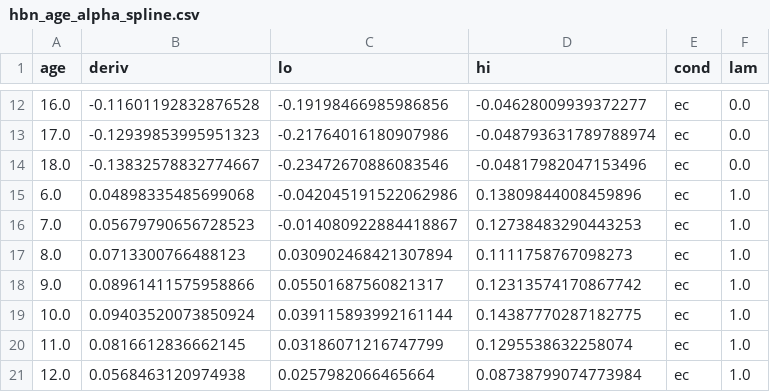
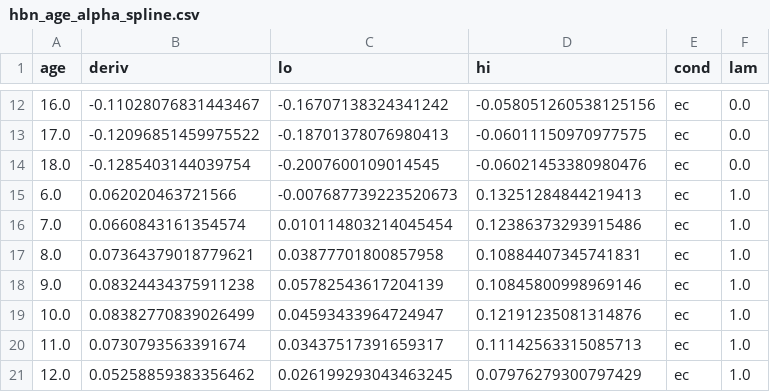
Before and after one commit to amisepa/eeg_glm_aperiodic_covariate, a CSV file: results/hbn_age_alpha_spline.csv, drawn as a sheet; only a part is shown, gaps mark what is left out; the diff covers the shown part only.

```diff
--- a/results/hbn_age_alpha_spline.csv
+++ b/results/hbn_age_alpha_spline.csv
@@ -12,10 +12,10 @@ age,deriv,lo,hi,cond,lam
-16.0,-0.11601192832876528,-0.19198466985986856,-0.04628009939372277,ec,0.0
-17.0,-0.12939853995951323,-0.21764016180907986,-0.048793631789788974,ec,0.0
-18.0,-0.13832578832774667,-0.23472670886083546,-0.04817982047153496,ec,0.0
-6.0,0.04898335485699068,-0.042045191522062986,0.13809844008459896,ec,1.0
-7.0,0.05679790656728523,-0.014080922884418867,0.12738483290443253,ec,1.0
-8.0,0.0713300766488123,0.030902468421307894,0.1111758767098273,ec,1.0
-9.0,0.08961411575958866,0.05501687560821317,0.12313574170867742,ec,1.0
-10.0,0.09403520073850924,0.039115893992161144,0.14387770287182775,ec,1.0
-11.0,0.0816612836662145,0.03186071216747799,0.1295538632258074,ec,1.0
-12.0,0.0568463120974938,0.0257982066465664,0.08738799074773984,ec,1.0
+16.0,-0.11028076831443467,-0.16707138324341242,-0.058051260538125156,ec,0.0
+17.0,-0.12096851459975522,-0.18701378076980413,-0.06011150970977575,ec,0.0
+18.0,-0.1285403144039754,-0.2007600109014545,-0.06021453380980476,ec,0.0
+6.0,0.062020463721566,-0.007687739223520673,0.13251284844219413,ec,1.0
+7.0,0.0660843161354574,0.010114803214045454,0.12386373293915486,ec,1.0
+8.0,0.07364379018779621,0.03877701800857958,0.10884407345741831,ec,1.0
+9.0,0.08324434375911238,0.05782543617204139,0.10845800998969146,ec,1.0
+10.0,0.08382770839026499,0.04593433964724947,0.12191235081314876,ec,1.0
+11.0,0.0730793563391674,0.03437517391659317,0.11142563315085713,ec,1.0
+12.0,0.05258859383356462,0.026199293043463245,0.07976279300797429,ec,1.0
```
Also changed, not shown: 126 edited cells elsewhere in this file, results/hbn_age_alpha_bands.csv, results/hbn_age_alpha_crossover.csv, 12 other files.
